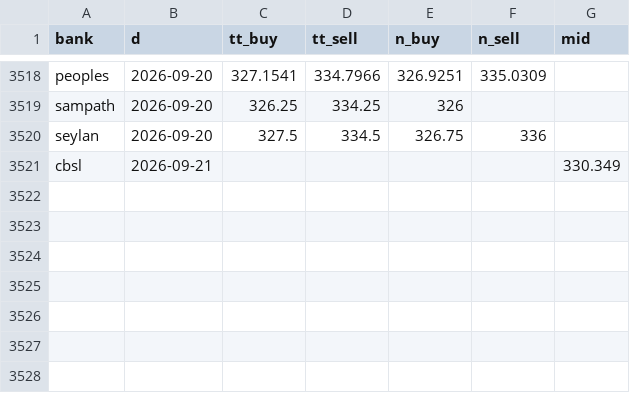
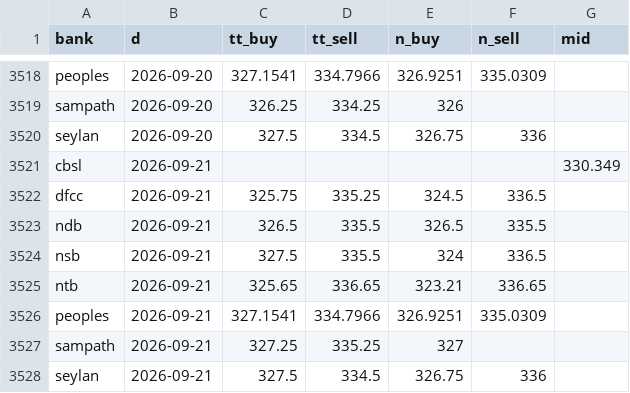
Before and after one commit to anjulalk/fxtrack, a CSV file: data/day.csv, drawn as a sheet; only a part is shown, gaps mark what is left out.

```diff
--- a/data/day.csv
+++ b/data/day.csv
@@ -3521 +3521,8 @@ seylan,2026-09-20,327.5,334.5,326.75,336,
 cbsl,2026-09-21,,,,,330.349
+dfcc,2026-09-21,325.75,335.25,324.5,336.5,
+ndb,2026-09-21,326.5,335.5,326.5,335.5,
+nsb,2026-09-21,327.5,335.5,324,336.5,
+ntb,2026-09-21,325.65,336.65,323.21,336.65,
+peoples,2026-09-21,327.1541,334.7966,326.9251,335.0309,
+sampath,2026-09-21,327.25,335.25,327,,
+seylan,2026-09-21,327.5,334.5,326.75,336,
```
Also changed, not shown: data/tick.csv, 2 other files.
